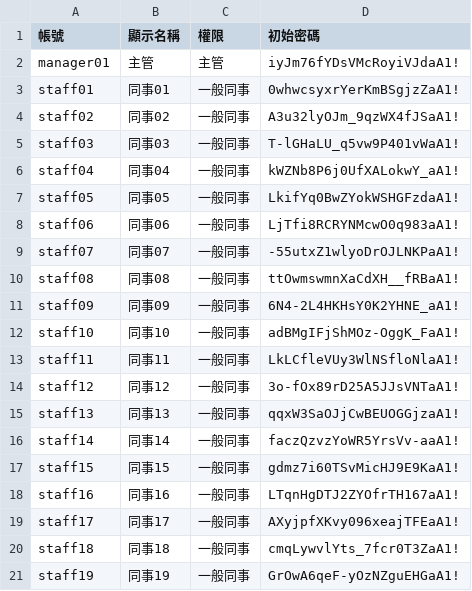
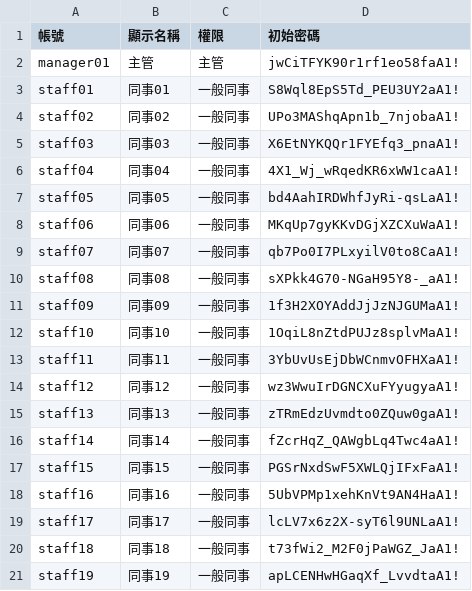
Before and after one commit to jimangel85-ship-it/12345, a CSV file: initial-accounts.csv, drawn as a sheet.

```diff
--- a/initial-accounts.csv
+++ b/initial-accounts.csv
@@ -1,21 +1,21 @@
 帳號,顯示名稱,權限,初始密碼
-manager01,主管,主管,iyJm76fYDsVMcRoyiVJdaA1!
-staff01,同事01,一般同事,0whwcsyxrYerKmBSgjzZaA1!
-staff02,同事02,一般同事,A3u32lyOJm_9qzWX4fJSaA1!
-staff03,同事03,一般同事,T-lGHaLU_q5vw9P401vWaA1!
-staff04,同事04,一般同事,kWZNb8P6j0UfXALokwY_aA1!
-staff05,同事05,一般同事,LkifYq0BwZYokWSHGFzdaA1!
-staff06,同事06,一般同事,LjTfi8RCRYNMcwO0q983aA1!
-staff07,同事07,一般同事,-55utxZ1wlyoDrOJLNKPaA1!
-staff08,同事08,一般同事,ttOwmswmnXaCdXH__fRBaA1!
-staff09,同事09,一般同事,6N4-2L4HKHsY0K2YHNE_aA1!
-staff10,同事10,一般同事,adBMgIFjShMOz-OggK_FaA1!
-staff11,同事11,一般同事,LkLCfleVUy3WlNSfloNlaA1!
-staff12,同事12,一般同事,3o-fOx89rD25A5JJsVNTaA1!
-staff13,同事13,一般同事,qqxW3SaOJjCwBEUOGGjzaA1!
-staff14,同事14,一般同事,faczQzvzYoWR5YrsVv-aaA1!
-staff15,同事15,一般同事,gdmz7i60TSvMicHJ9E9KaA1!
-staff16,同事16,一般同事,LTqnHgDTJ2ZYOfrTH167aA1!
-staff17,同事17,一般同事,AXyjpfXKvy096xeajTFEaA1!
-staff18,同事18,一般同事,cmqLywvlYts_7fcr0T3ZaA1!
-staff19,同事19,一般同事,GrOwA6qeF-yOzNZguEHGaA1!
+manager01,主管,主管,jwCiTFYK90r1rf1eo58faA1!
+staff01,同事01,一般同事,S8Wql8EpS5Td_PEU3UY2aA1!
+staff02,同事02,一般同事,UPo3MAShqApn1b_7njobaA1!
+staff03,同事03,一般同事,X6EtNYKQQr1FYEfq3_pnaA1!
+staff04,同事04,一般同事,4X1_Wj_wRqedKR6xWW1caA1!
+staff05,同事05,一般同事,bd4AahIRDWhfJyRi-qsLaA1!
+staff06,同事06,一般同事,MKqUp7gyKKvDGjXZCXuWaA1!
+staff07,同事07,一般同事,qb7Po0I7PLxyilV0to8CaA1!
+staff08,同事08,一般同事,sXPkk4G70-NGaH95Y8-_aA1!
+staff09,同事09,一般同事,1f3H2XOYAddJjJzNJGUMaA1!
+staff10,同事10,一般同事,1OqiL8nZtdPUJz8splvMaA1!
+staff11,同事11,一般同事,3YbUvUsEjDbWCnmvOFHXaA1!
+staff12,同事12,一般同事,wz3WwuIrDGNCXuFYyugyaA1!
+staff13,同事13,一般同事,zTRmEdzUvmdto0ZQuw0gaA1!
+staff14,同事14,一般同事,fZcrHqZ_QAWgbLq4Twc4aA1!
+staff15,同事15,一般同事,PGSrNxdSwF5XWLQjIFxFaA1!
+staff16,同事16,一般同事,5UbVPMp1xehKnVt9AN4HaA1!
+staff17,同事17,一般同事,lcLV7x6z2X-syT6l9UNLaA1!
+staff18,同事18,一般同事,t73fWi2_M2F0jPaWGZ_JaA1!
+staff19,同事19,一般同事,apLCENHwHGaqXf_LvvdtaA1!
```
Also changed, not shown: 1 other file.
